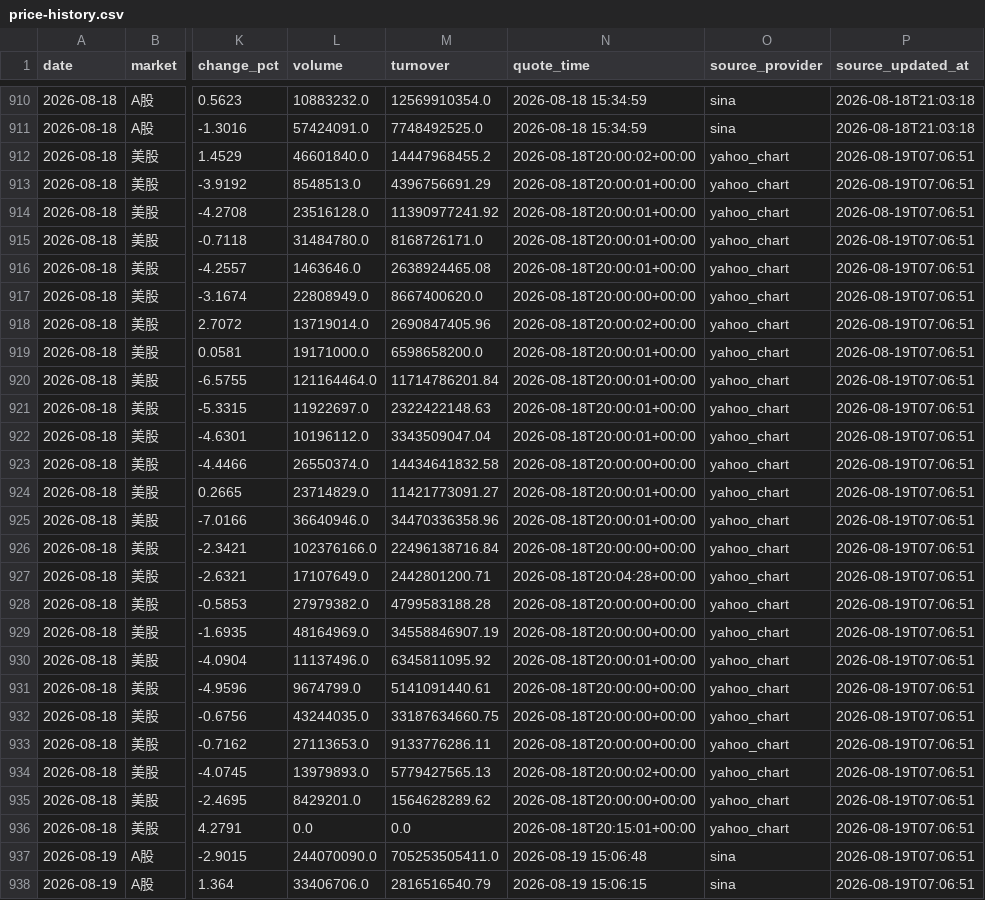
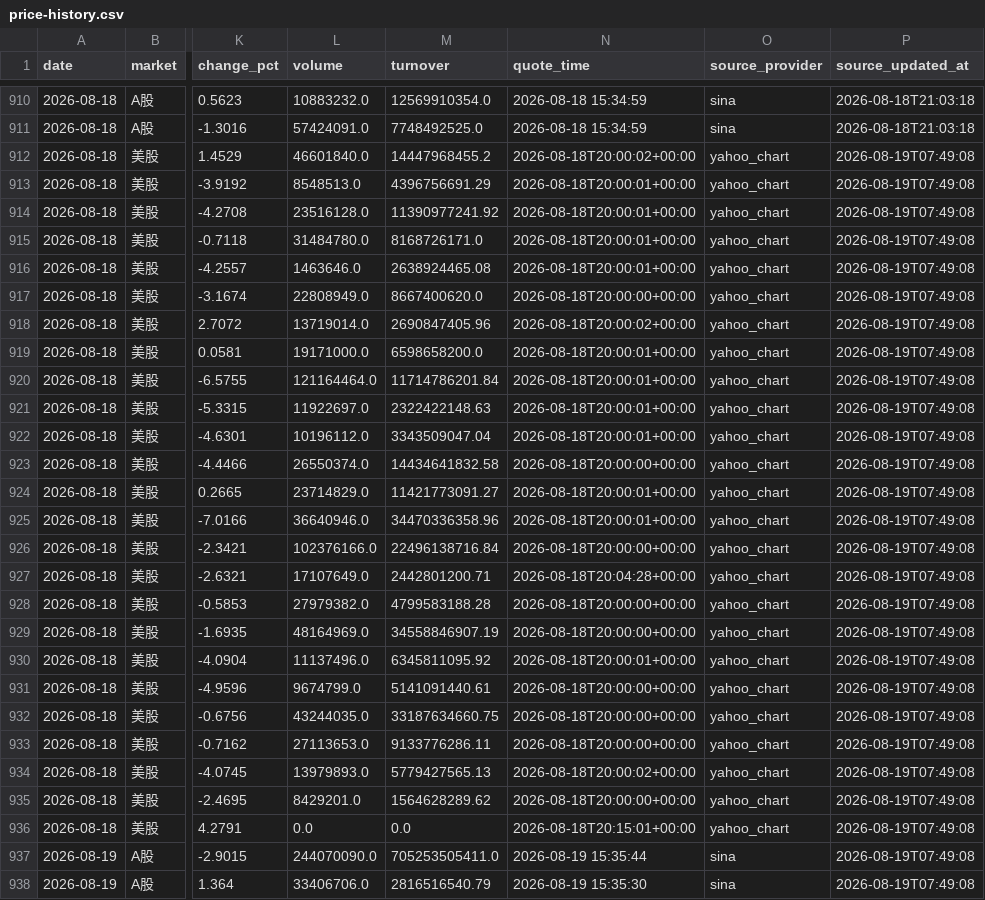
Before and after one commit to 295500p-cheng/dual-market-ai-quant-sim, a CSV file: outputs/daily-quant/reviews/price-history.csv, drawn as a sheet; only a part is shown, gaps mark what is left out; the diff covers the shown part only; the diff names each change by its address in the sheet, - before the commit and + after, or states it on an @@ line.

```diff
--- a/outputs/daily-quant/reviews/price-history.csv
+++ b/outputs/daily-quant/reviews/price-history.csv
-P912:P938 (source_updated_at): 2026-08-19T07:06:51
+P912:P938 (source_updated_at): 2026-08-19T07:49:08
-N937 (quote_time): 2026-08-19 15:06:48
+N937 (quote_time): 2026-08-19 15:35:44
-N938 (quote_time): 2026-08-19 15:06:15
+N938 (quote_time): 2026-08-19 15:35:30
```
Also changed, not shown: 57 edited cells elsewhere in this file, outputs/daily-quant/execution/execution-ledger.csv, 13 other files.
